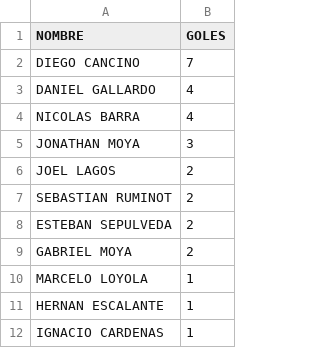
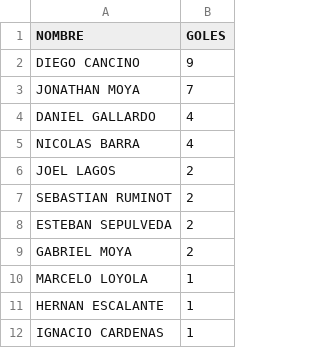
Before and after one commit to hescalag-web/barbarosfc, a CSV file: docs/statistics_scorer.csv, drawn as a sheet.

```diff
--- a/docs/statistics_scorer.csv
+++ b/docs/statistics_scorer.csv
@@ -1,6 +1,6 @@
 NOMBRE,GOLES
-DIEGO CANCINO,7
+DIEGO CANCINO,9
+JONATHAN MOYA,7
 DANIEL GALLARDO,4
 NICOLAS BARRA,4
-JONATHAN MOYA,3
 JOEL LAGOS,2
```
Also changed, not shown: docs/fixture_current_tournament_soccerS-2.csv, docs/statistics.csv, 3 other files.
